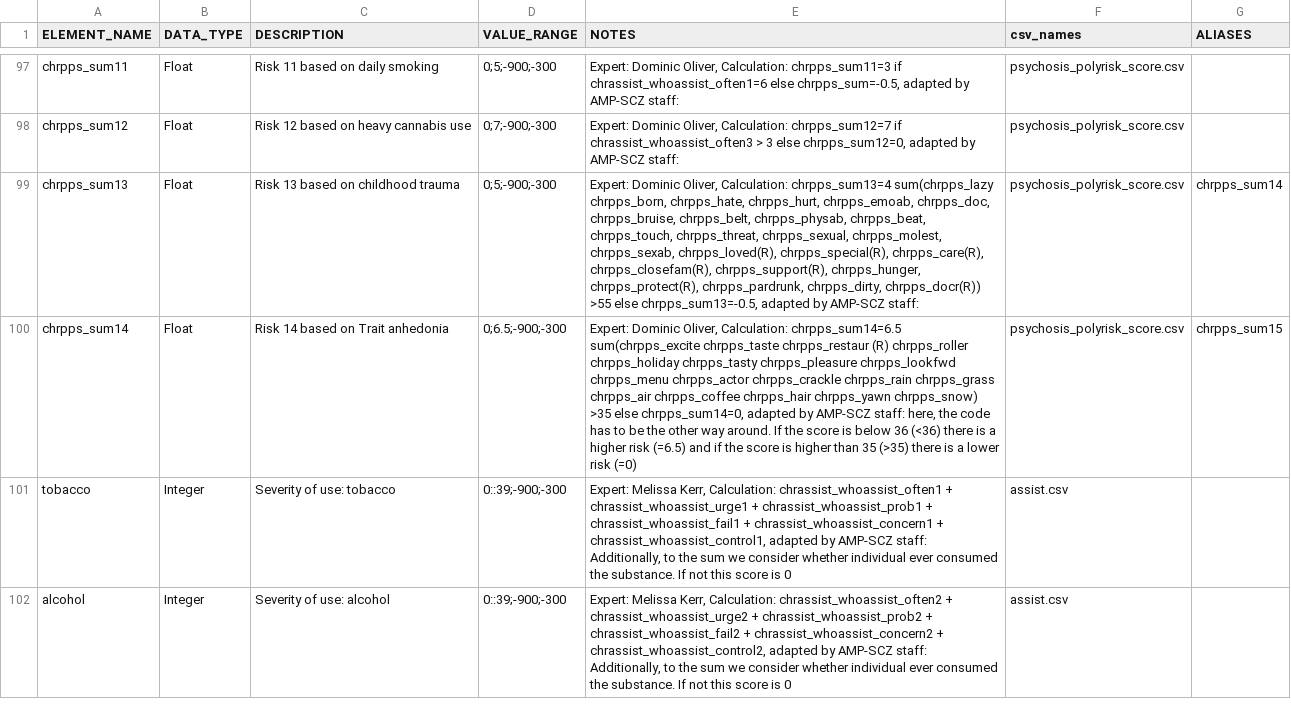
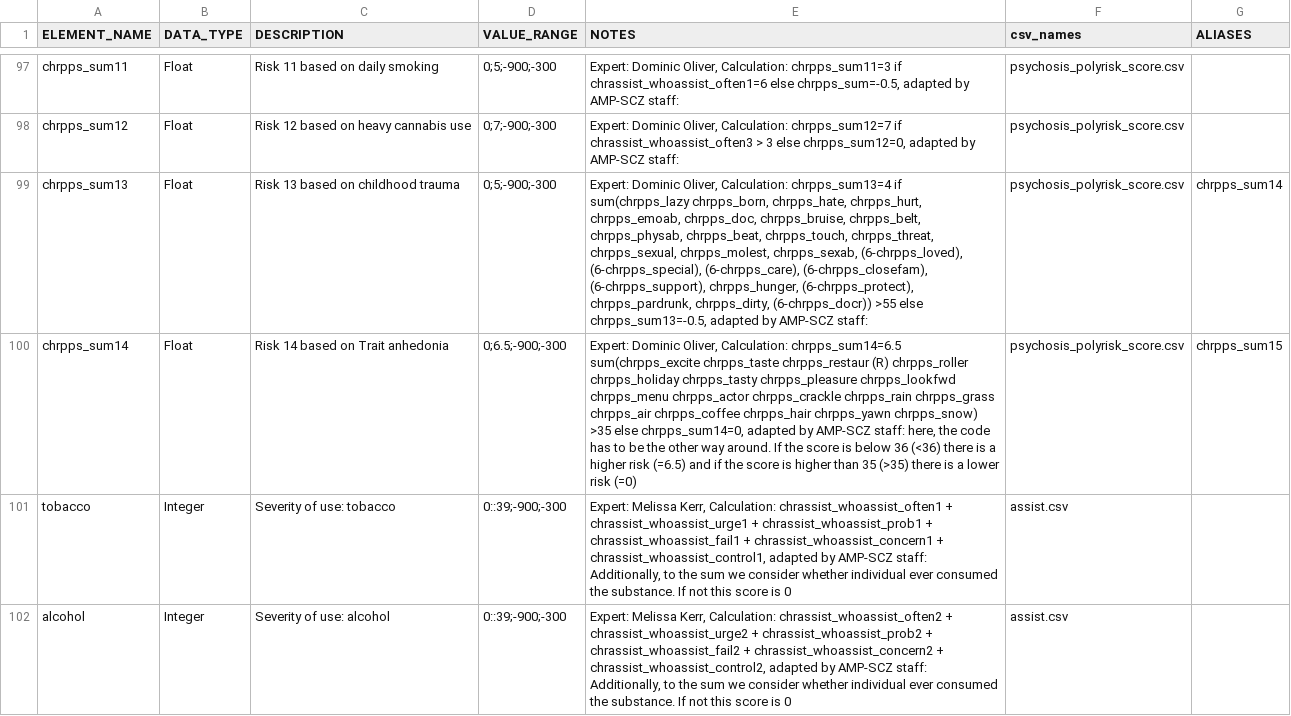
Before and after one commit to AMP-SCZ/outcome_calculations, a CSV file: dictionary_outcomes.csv, drawn as a sheet; only a part is shown, gaps mark what is left out; the diff names each change by its address in the sheet, - before the commit and + after, or states it on an @@ line.

Commit message:
added the if where needed

```diff
--- a/dictionary_outcomes.csv
+++ b/dictionary_outcomes.csv
-E99 (NOTES): …Calculation: chrpps_sum13=4 sum(chrpps_lazy chrpps_born, chrpps_hate, chrpps_hurt, chrpps_emoab, chrpps_doc, chrpps_bruise, chrpps_belt, chrpps_physab, chrpps_beat, chrpps_touch, chrpps_threat, chrpps_sexual, chrpps_molest, chrpps_sexab, chrpps_loved(R), chrpps_special(R), chrpps_care(R), chrpps_closefam(R), chrpps_support(R), chrpps_hunger, chrpps_protect(R), chrpps_pardrunk, chrpps_dirty, chrpps_docr(R)) >55 else…
+E99 (NOTES): …Calculation: chrpps_sum13=4 if sum(chrpps_lazy chrpps_born, chrpps_hate, chrpps_hurt, chrpps_emoab, chrpps_doc, chrpps_bruise, chrpps_belt, chrpps_physab, chrpps_beat, chrpps_touch, chrpps_threat, chrpps_sexual, chrpps_molest, chrpps_sexab, (6-chrpps_loved), (6-chrpps_special), (6-chrpps_care), (6-chrpps_closefam), (6-chrpps_support), chrpps_hunger, (6-chrpps_protect), chrpps_pardrunk, chrpps_dirty, (6-chrpps_docr)) >55 else…
```
